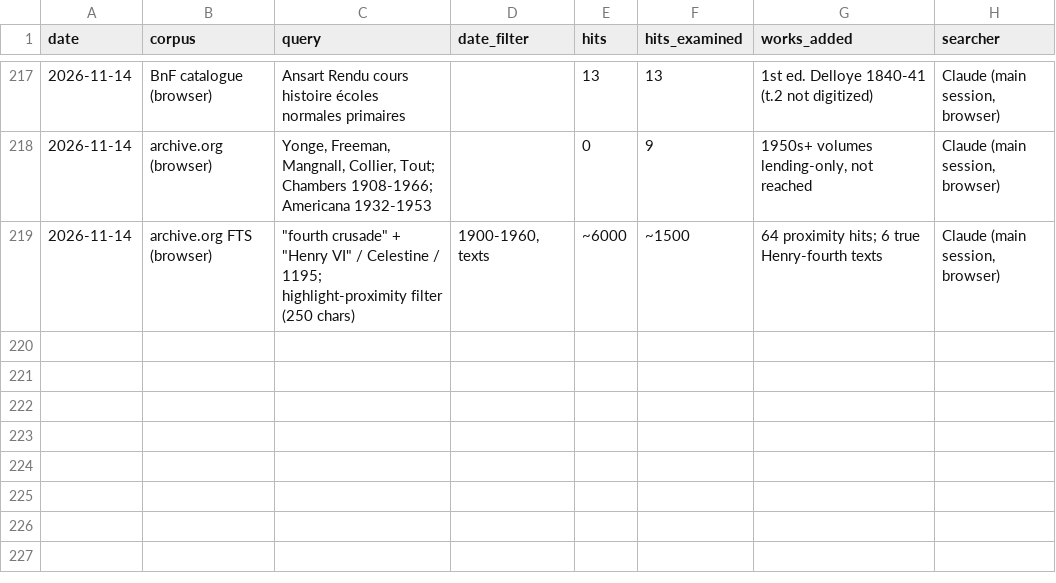
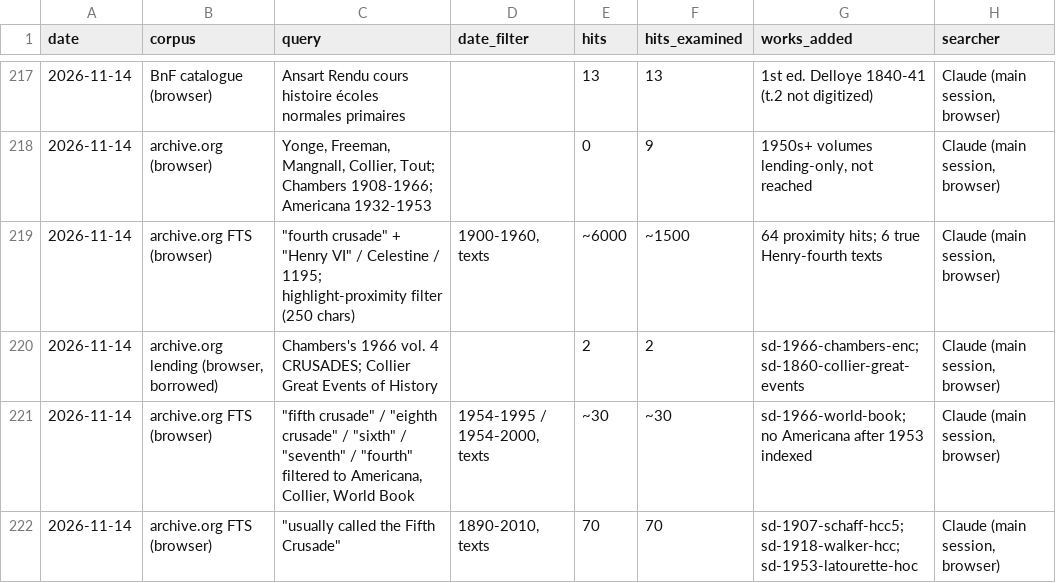
Before and after one commit to johngiebfried/who-numbered-the-crusades-, a CSV file: data/search_log.csv, drawn as a sheet; only a part is shown, gaps mark what is left out; the diff names each change by its address in the sheet, - before the commit and + after, or states it on an @@ line.

```diff
--- a/data/search_log.csv
+++ b/data/search_log.csv
+row 220: 2026-11-14 | archive.org lending (browser, borrowed) | Chambers's 1966 vol. 4 CRUSADES; Collier Great Events of History |  | 2 | 2 | sd-1966-chambers-enc; sd-1860-collier-great-events | Claude (main session, browser)
+row 221: 2026-11-14 | archive.org FTS (browser) | "fifth crusade" / "eighth crusade" / "sixth" / "seventh" / "fourth" filtered to Americana, Collier, World Book | 1954-1995 / 1954-2000, texts | ~30 | ~30 | sd-1966-world-book; no Americana after 1953 indexed | Claude (main session, browser)
+row 222: 2026-11-14 | archive.org FTS (browser) | "usually called the Fifth Crusade" | 1890-2010, texts | 70 | 70 | sd-1907-schaff-hcc5; sd-1918-walker-hcc; sd-1953-latourette-hoc | Claude (main session, browser)
```
Also changed, not shown: data/strand_d/entries_en.csv, 1 other file.
